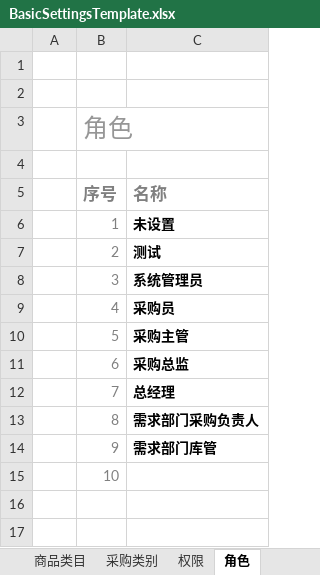
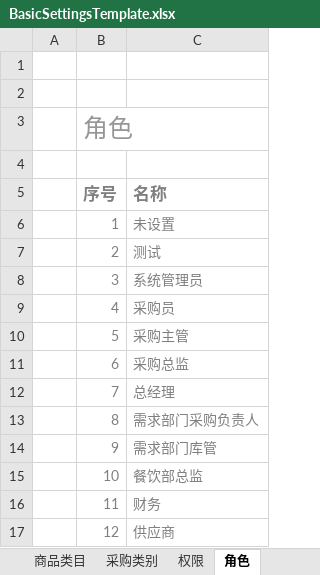
Before and after one commit to Coocoo1984/yingujiudianAdminSettings, an Excel workbook: BasicSettingsMVC/Template/BasicSettingsTemplate.xlsx, sheet 角色, drawn as a sheet; values as stored, in another font and other column widths than the file's, no borders; charts and pictures and conditional formats and table styles not drawn; the diff names each change by its address in the sheet, - before the commit and + after, or states it on an @@ line.

```diff
--- a/BasicSettingsMVC/Template/BasicSettingsTemplate.xlsx (sheet 角色)
+++ b/BasicSettingsMVC/Template/BasicSettingsTemplate.xlsx (sheet 角色)
@@ C6:C14 bold: on → off, text colour: black → #7F7F7F @@
-C15 (名称): (empty)
+C15 (名称): 餐饮部总监
+row 16:  | 11 | 财务
+row 17:  | 12 | 供应商
```
Also changed, not shown: sheet 商品, sheet 权限, sheet 商品类目, 3 other files.
